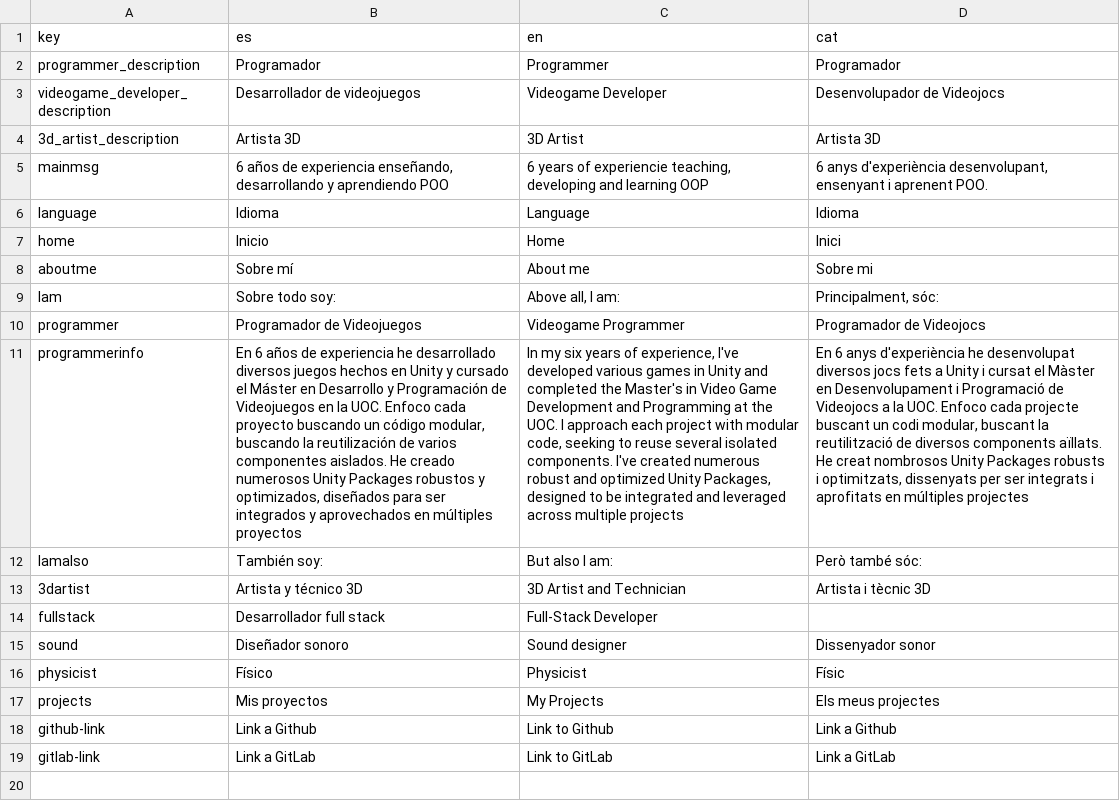
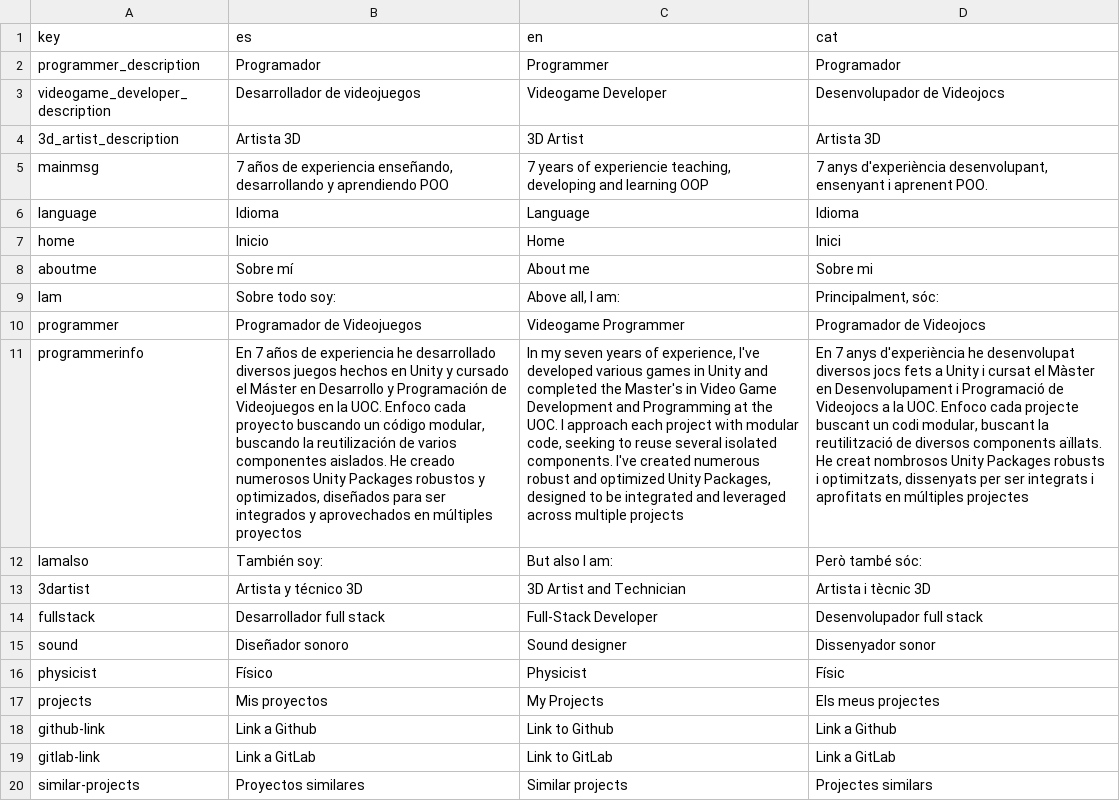
Before and after one commit to alvaroesalvaroo/portfolio, a CSV file: assets/language.csv, drawn as a sheet; the diff names each change by its address in the sheet, - before the commit and + after, or states it on an @@ line.

Commit message:
Single project page functional

```diff
--- a/assets/language.csv
+++ b/assets/language.csv
-B5 (es): 6 años de…
+B5 (es): 7 años de…
-C5 (en): 6 years of…
+C5 (en): 7 years of…
-D5 (cat): 6 anys d'experiència…
+D5 (cat): 7 anys d'experiència…
-B11 (es): En 6 años de…
+B11 (es): En 7 años de…
-C11 (en): In my six years of…
+C11 (en): In my seven years of…
-D11 (cat): En 6 anys d'experiència…
+D11 (cat): En 7 anys d'experiència…
-D14 (cat): (empty)
+D14 (cat): Desenvolupador full stack
+row 20: similar-projects | Proyectos similares | Similar projects | Projectes similars
```
Also changed, not shown: 6 other files.
